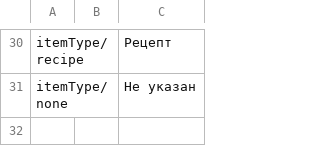
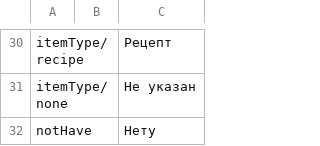
Before and after one commit to SrMecha/Shuvi-Rewrite, a CSV file: Shuvi/Language/names.csv, drawn as a sheet; only a part is shown, gaps mark what is left out; the diff names each change by its address in the sheet, - before the commit and + after, or states it on an @@ line.

```diff
--- a/Shuvi/Language/names.csv
+++ b/Shuvi/Language/names.csv
+row 32: notHave |  | Нету
```
Also changed, not shown: Shuvi/Language/itemViewPart.csv, 21 other files.
